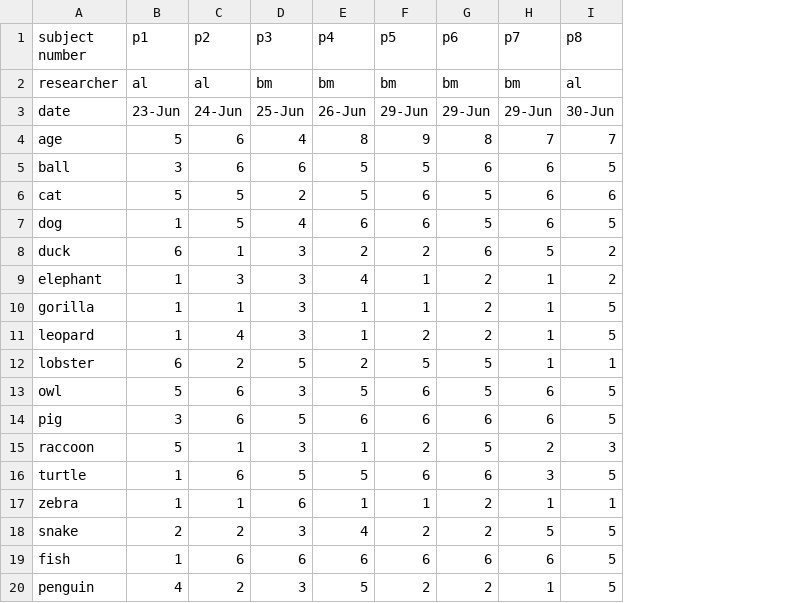
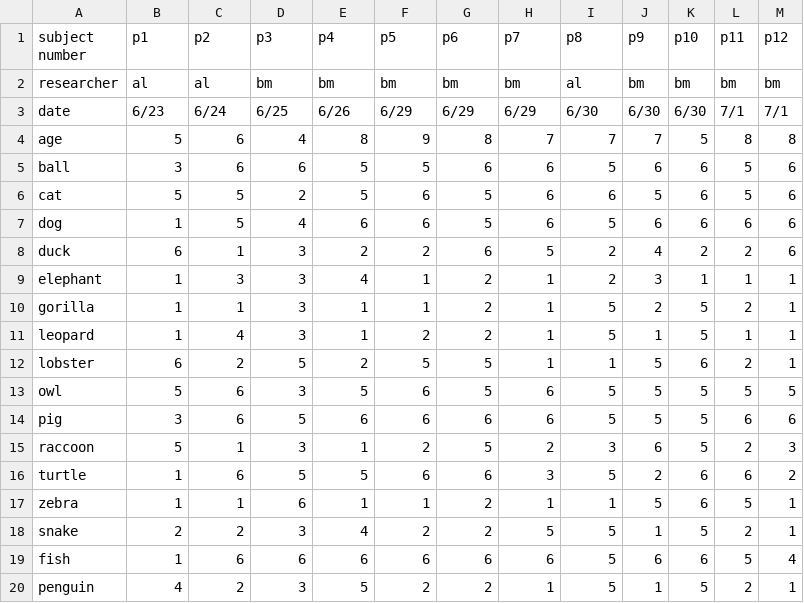
Before and after one commit to dyurovsky/kidaoa, a CSV file: pilot_data/pilot_data.csv, drawn as a sheet; the diff names each change by its address in the sheet, - before the commit and + after, or states it on an @@ line.

Commit message:
adding a few more pilots and a new plot of individual level performance

```diff
--- a/pilot_data/pilot_data.csv
+++ b/pilot_data/pilot_data.csv
+column J (p9), rows 2-20: bm | 6/30 | 7 | 6 | 5 | 6 | 4 | 3 | 2 | 1 | 5 | 5 | 5 | 6 | 2 | 5 | 1 | 6 | 1
+column K (p10), rows 2-20: bm | 6/30 | 5 | 6 | 6 | 6 | 2 | 1 | 5 | 5 | 6 | 5 | 5 | 5 | 6 | 6 | 5 | 6 | 5
+column L (p11), rows 2-20: bm | 7/1 | 8 | 5 | 5 | 6 | 2 | 1 | 2 | 1 | 2 | 5 | 6 | 2 | 6 | 5 | 2 | 5 | 2
+column M (p12), rows 2-20: bm | 7/1 | 8 | 6 | 6 | 6 | 6 | 1 | 1 | 1 | 1 | 5 | 6 | 3 | 2 | 1 | 1 | 4 | 1
-B3 (p1): 23-Jun
+B3 (p1): 6/23
-C3 (p2): 24-Jun
+C3 (p2): 6/24
-D3 (p3): 25-Jun
+D3 (p3): 6/25
-E3 (p4): 26-Jun
+E3 (p4): 6/26
-F3 (p5): 29-Jun
+F3 (p5): 6/29
-G3 (p6): 29-Jun
+G3 (p6): 6/29
-H3 (p7): 29-Jun
+H3 (p7): 6/29
-I3 (p8): 30-Jun
+I3 (p8): 6/30
```
Also changed, not shown: 1 other file.
